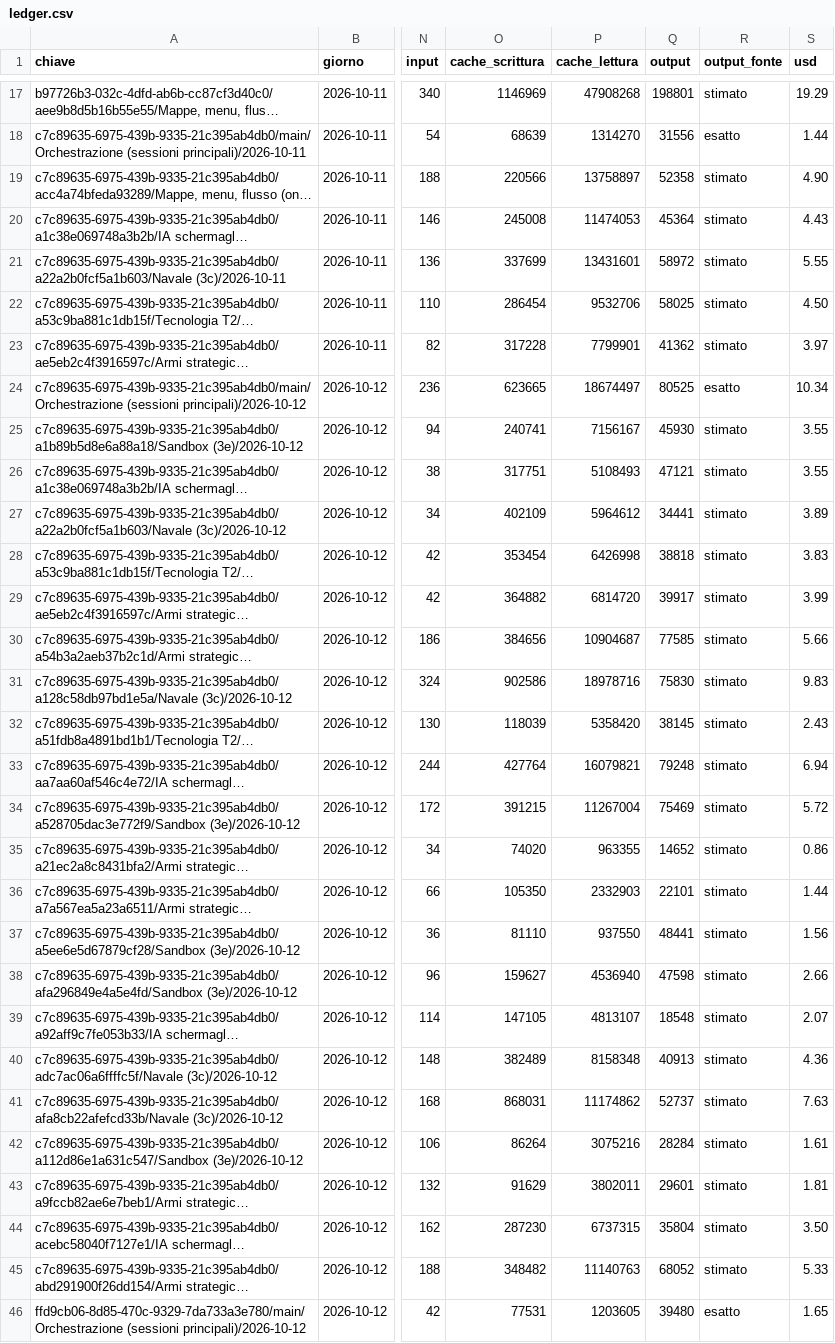
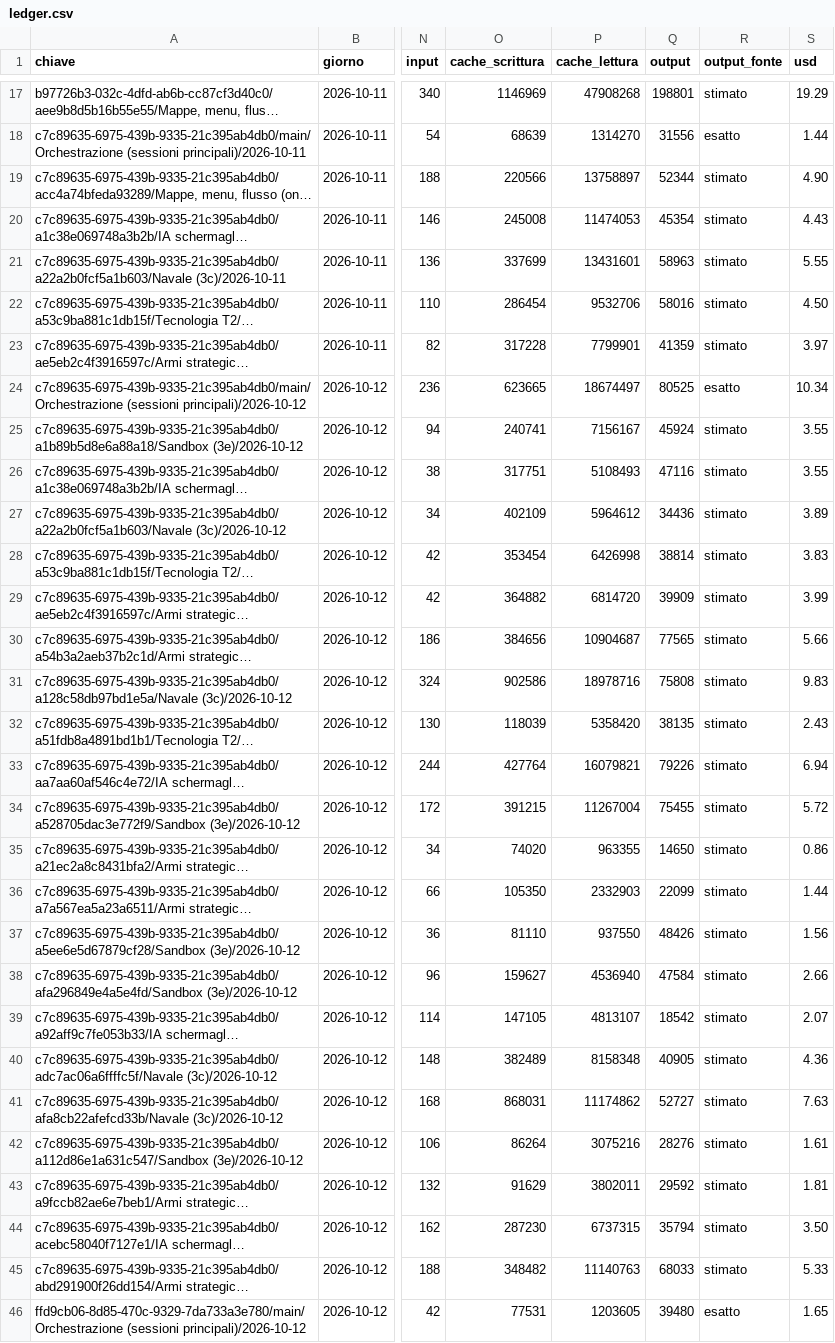
Before and after one commit to mar-robba/SupremeCommanderRecreatedFromSchrachAndBetter, a CSV file: docs/tokens/ledger.csv, drawn as a sheet; only a part is shown, gaps mark what is left out; long unchanged cells end in …; the diff covers the shown part only; the diff names each change by its address in the sheet, - before the commit and + after, or states it on an @@ line.

```diff
--- a/docs/tokens/ledger.csv
+++ b/docs/tokens/ledger.csv
-Q19 (output): 52358
+Q19 (output): 52344
-Q20 (output): 45364
+Q20 (output): 45354
-Q21 (output): 58972
+Q21 (output): 58963
-Q22 (output): 58025
+Q22 (output): 58016
-Q23 (output): 41362
+Q23 (output): 41359
-Q25 (output): 45930
+Q25 (output): 45924
-Q26 (output): 47121
+Q26 (output): 47116
-Q27 (output): 34441
+Q27 (output): 34436
-Q28 (output): 38818
+Q28 (output): 38814
-Q29 (output): 39917
+Q29 (output): 39909
-Q30 (output): 77585
+Q30 (output): 77565
-Q31 (output): 75830
+Q31 (output): 75808
-Q32 (output): 38145
+Q32 (output): 38135
-Q33 (output): 79248
+Q33 (output): 79226
-Q34 (output): 75469
+Q34 (output): 75455
-Q35 (output): 14652
+Q35 (output): 14650
-Q36 (output): 22101
+Q36 (output): 22099
-Q37 (output): 48441
+Q37 (output): 48426
-Q38 (output): 47598
+Q38 (output): 47584
-Q39 (output): 18548
+Q39 (output): 18542
-Q40 (output): 40913
+Q40 (output): 40905
-Q41 (output): 52737
+Q41 (output): 52727
-Q42 (output): 28284
+Q42 (output): 28276
-Q43 (output): 29601
+Q43 (output): 29592
-Q44 (output): 35804
+Q44 (output): 35794
-Q45 (output): 68052
+Q45 (output): 68033
```
Also changed, not shown: 1 added row and 101 edited cells elsewhere in this file, 5 other files.
